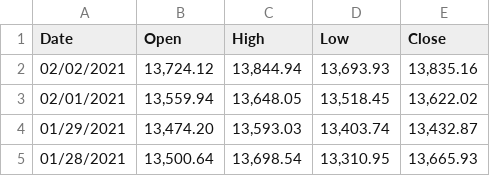
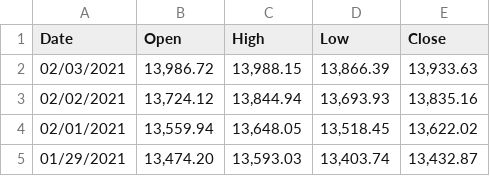
Before and after one commit to revaturelabs/covid-analysis, a CSV file: data/datalake/Europe_Germany_CompositeIndex.csv, drawn as a sheet; only a part is shown; the shorter side is filled out with more unchanged rows.

```diff
--- a/data/datalake/Europe_Germany_CompositeIndex.csv
+++ b/data/datalake/Europe_Germany_CompositeIndex.csv
@@ -1,2 +1,3 @@
 Date,Open,High,Low,Close
+02/03/2021,"13,986.72","13,988.15","13,866.39","13,933.63"
 02/02/2021,"13,724.12","13,844.94","13,693.93","13,835.16"
```
Also changed, not shown: data/CompositeIndexList.csv, data/datalake/Asia_Hong Kong_CompositeIndex.csv, 40 other files.
